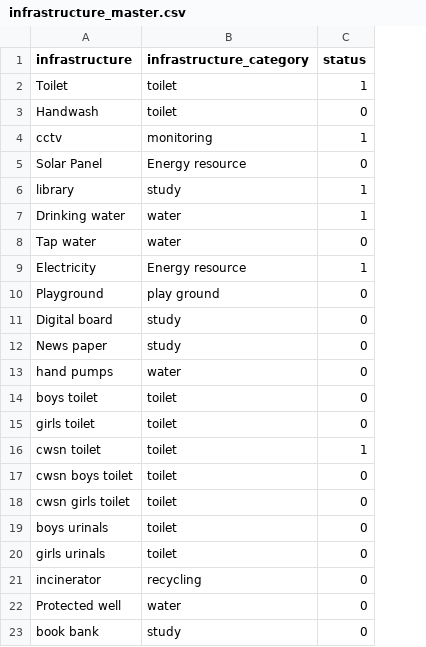
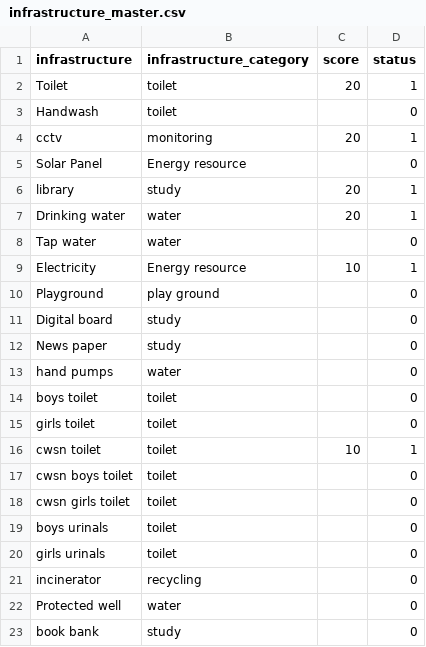
Before and after one commit to Sunbird-cQube/cQube_Base, a CSV file: development/postgres/infrastructure_master.csv, drawn as a sheet; the diff names each change by its address in the sheet, - before the commit and + after, or states it on an @@ line.

```diff
--- a/development/postgres/infrastructure_master.csv
+++ b/development/postgres/infrastructure_master.csv
+column C (score), rows 2-16: 20 |  | 20 |  | 20 | 20 |  | 10 |  |  |  |  |  |  | 10
```
Also changed, not shown: 1 other file.
